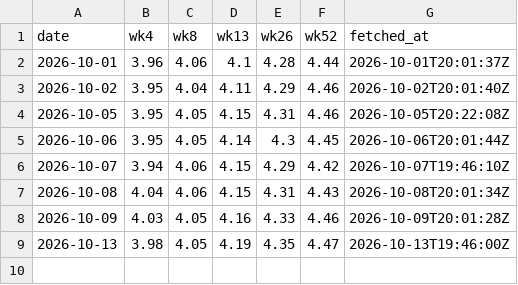
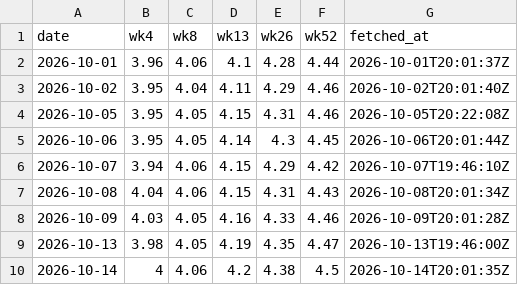
Before and after one commit to luke-cramer/ai-trading, a CSV file: data/carry/treasury/2026-10.csv, drawn as a sheet; the diff names each change by its address in the sheet, - before the commit and + after, or states it on an @@ line.

Commit message:
data(carry): ingest 2026-10-14T20:01Z

```diff
--- a/data/carry/treasury/2026-10.csv
+++ b/data/carry/treasury/2026-10.csv
+row 10: 2026-10-14 | 4 | 4.06 | 4.2 | 4.38 | 4.5 | 2026-10-14T20:01:35Z
```
Also changed, not shown: data/carry/dated/2026-10.csv, data/carry/funding/2026-10.csv, 6 other files.
